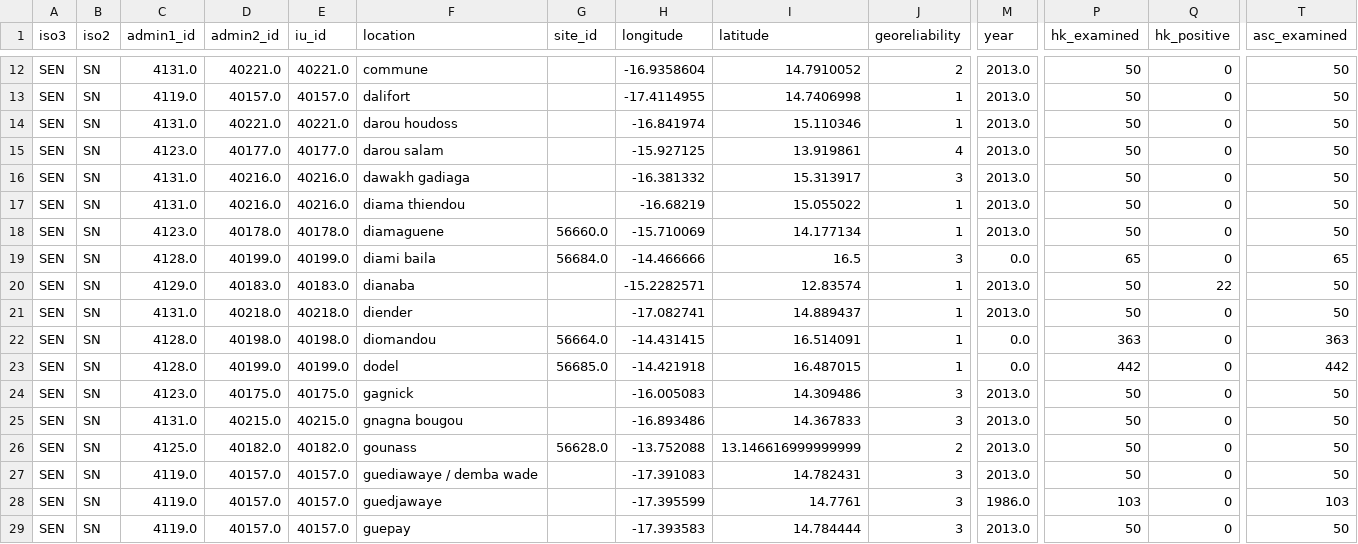
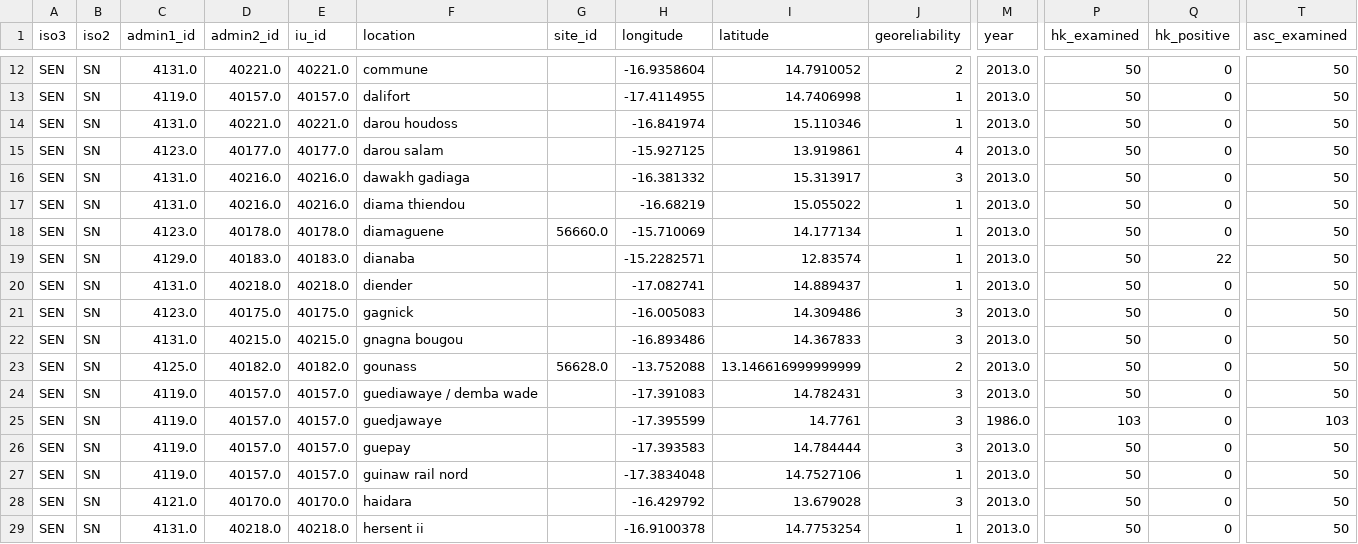
Before and after one commit to helminthiases/infections, a CSV file: warehouse/data/ESPEN/experiments/plausible/SN.csv, drawn as a sheet; only a part is shown, gaps mark what is left out; the shorter side is filled out with more unchanged rows; rows hold the shown columns only; the diff names each change by its address in the sheet, - before the commit and + after, or states it on an @@ line.

```diff
--- a/warehouse/data/ESPEN/experiments/plausible/SN.csv
+++ b/warehouse/data/ESPEN/experiments/plausible/SN.csv
-row 19: SEN | SN | 4128.0 | 40199.0 | 40199.0 | diami baila | 56684.0 | -14.466666 | 16.5 | 3 | 0.0 | 65 | 0 | 65
-row 22: SEN | SN | 4128.0 | 40198.0 | 40198.0 | diomandou | 56664.0 | -14.431415 | 16.514091 | 1 | 0.0 | 363 | 0 | 363
-row 23: SEN | SN | 4128.0 | 40199.0 | 40199.0 | dodel | 56685.0 | -14.421918 | 16.487015 | 1 | 0.0 | 442 | 0 | 442
```
Also changed, not shown: warehouse/data/ESPEN/experiments/plausible/CI.csv, warehouse/data/ESPEN/experiments/plausible/CM.csv, 5 other files.
